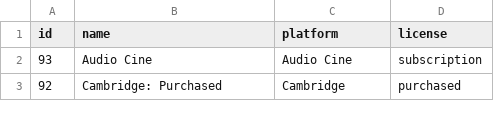
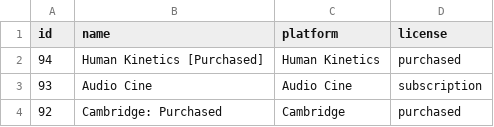
Before and after one commit to mutronic/marcaroni, a CSV file: conf/bib_sources.csv, drawn as a sheet; only a part is shown.

Commit message:
new bibsource for human kinetics library.

```diff
--- a/conf/bib_sources.csv
+++ b/conf/bib_sources.csv
@@ -1,2 +1,3 @@
 id,name,platform,license
+94,Human Kinetics [Purchased],Human Kinetics,purchased
 93,Audio Cine,Audio Cine,subscription
```
Also changed, not shown: 5 other files.
